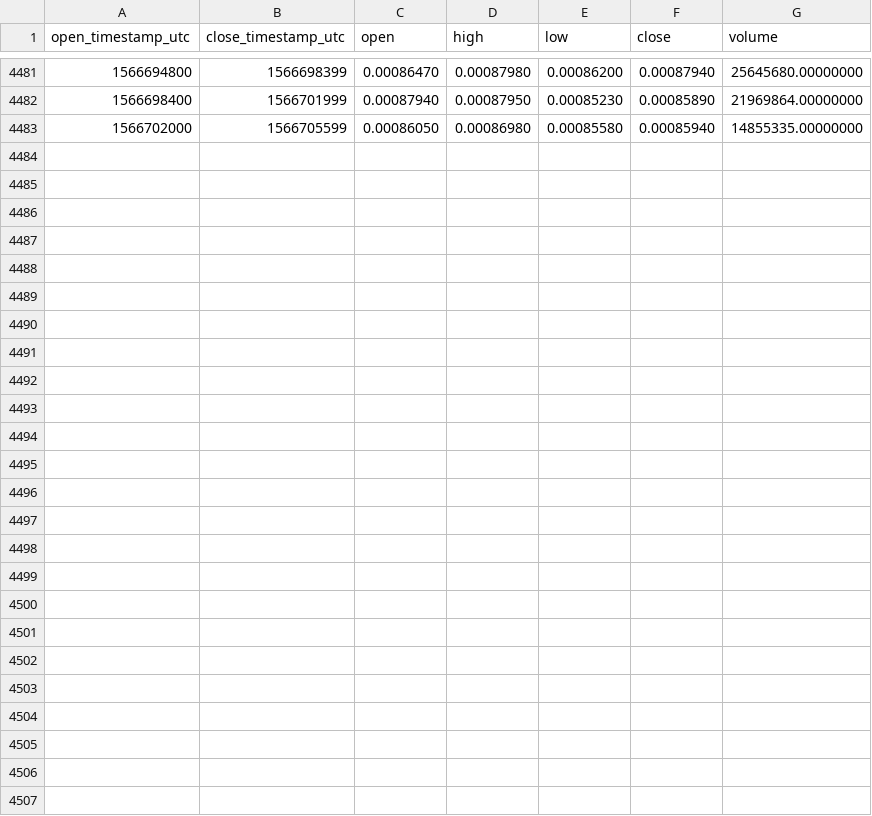
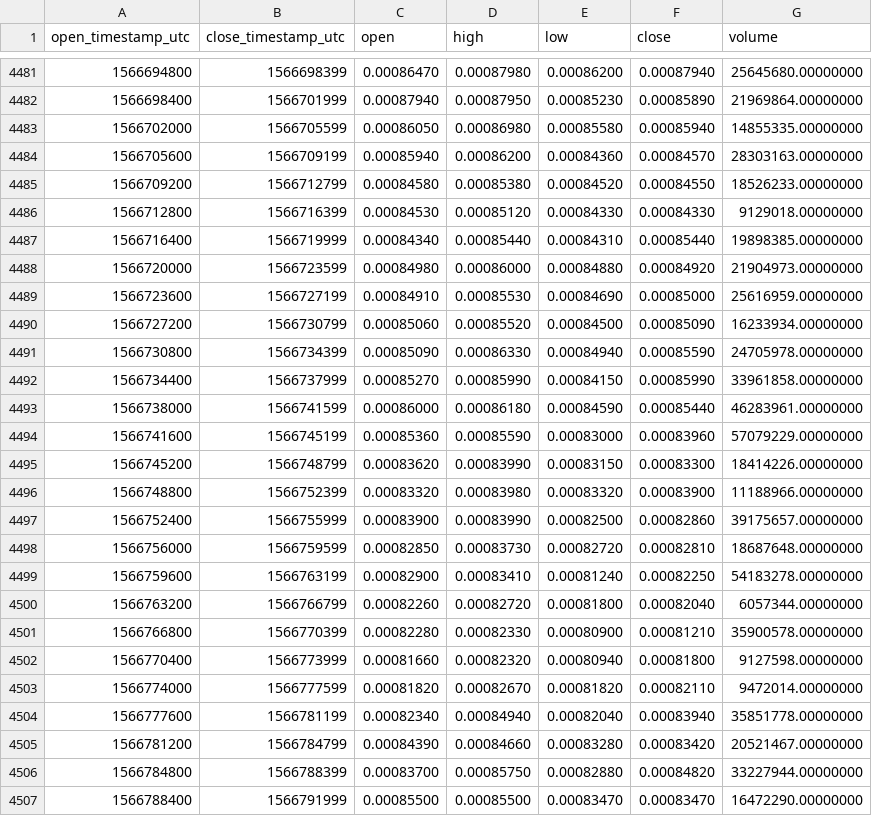
Before and after one commit to cryptobigbro/binance-HOTUSDT, a CSV file: binance-HOTUSDT-1h.csv, drawn as a sheet; only a part is shown, gaps mark what is left out; the diff names each change by its address in the sheet, - before the commit and + after, or states it on an @@ line.

Commit message:
Update OHLCV data.

```diff
--- a/binance-HOTUSDT-1h.csv
+++ b/binance-HOTUSDT-1h.csv
+row 4484: 1566705600 | 1566709199 | 0.00085940 | 0.00086200 | 0.00084360 | 0.00084570 | 28303163.00000000
+row 4485: 1566709200 | 1566712799 | 0.00084580 | 0.00085380 | 0.00084520 | 0.00084550 | 18526233.00000000
+row 4486: 1566712800 | 1566716399 | 0.00084530 | 0.00085120 | 0.00084330 | 0.00084330 | 9129018.00000000
+row 4487: 1566716400 | 1566719999 | 0.00084340 | 0.00085440 | 0.00084310 | 0.00085440 | 19898385.00000000
+row 4488: 1566720000 | 1566723599 | 0.00084980 | 0.00086000 | 0.00084880 | 0.00084920 | 21904973.00000000
+row 4489: 1566723600 | 1566727199 | 0.00084910 | 0.00085530 | 0.00084690 | 0.00085000 | 25616959.00000000
+row 4490: 1566727200 | 1566730799 | 0.00085060 | 0.00085520 | 0.00084500 | 0.00085090 | 16233934.00000000
+row 4491: 1566730800 | 1566734399 | 0.00085090 | 0.00086330 | 0.00084940 | 0.00085590 | 24705978.00000000
+row 4492: 1566734400 | 1566737999 | 0.00085270 | 0.00085990 | 0.00084150 | 0.00085990 | 33961858.00000000
+row 4493: 1566738000 | 1566741599 | 0.00086000 | 0.00086180 | 0.00084590 | 0.00085440 | 46283961.00000000
+row 4494: 1566741600 | 1566745199 | 0.00085360 | 0.00085590 | 0.00083000 | 0.00083960 | 57079229.00000000
+row 4495: 1566745200 | 1566748799 | 0.00083620 | 0.00083990 | 0.00083150 | 0.00083300 | 18414226.00000000
+row 4496: 1566748800 | 1566752399 | 0.00083320 | 0.00083980 | 0.00083320 | 0.00083900 | 11188966.00000000
+row 4497: 1566752400 | 1566755999 | 0.00083900 | 0.00083990 | 0.00082500 | 0.00082860 | 39175657.00000000
+row 4498: 1566756000 | 1566759599 | 0.00082850 | 0.00083730 | 0.00082720 | 0.00082810 | 18687648.00000000
+row 4499: 1566759600 | 1566763199 | 0.00082900 | 0.00083410 | 0.00081240 | 0.00082250 | 54183278.00000000
+row 4500: 1566763200 | 1566766799 | 0.00082260 | 0.00082720 | 0.00081800 | 0.00082040 | 6057344.00000000
+row 4501: 1566766800 | 1566770399 | 0.00082280 | 0.00082330 | 0.00080900 | 0.00081210 | 35900578.00000000
+row 4502: 1566770400 | 1566773999 | 0.00081660 | 0.00082320 | 0.00080940 | 0.00081800 | 9127598.00000000
+row 4503: 1566774000 | 1566777599 | 0.00081820 | 0.00082670 | 0.00081820 | 0.00082110 | 9472014.00000000
+row 4504: 1566777600 | 1566781199 | 0.00082340 | 0.00084940 | 0.00082040 | 0.00083940 | 35851778.00000000
+row 4505: 1566781200 | 1566784799 | 0.00084390 | 0.00084660 | 0.00083280 | 0.00083420 | 20521467.00000000
+row 4506: 1566784800 | 1566788399 | 0.00083700 | 0.00085750 | 0.00082880 | 0.00084820 | 33227944.00000000
+row 4507: 1566788400 | 1566791999 | 0.00085500 | 0.00085500 | 0.00083470 | 0.00083470 | 16472290.00000000
```
Also changed, not shown: binance-HOTUSDT-1d.csv.
